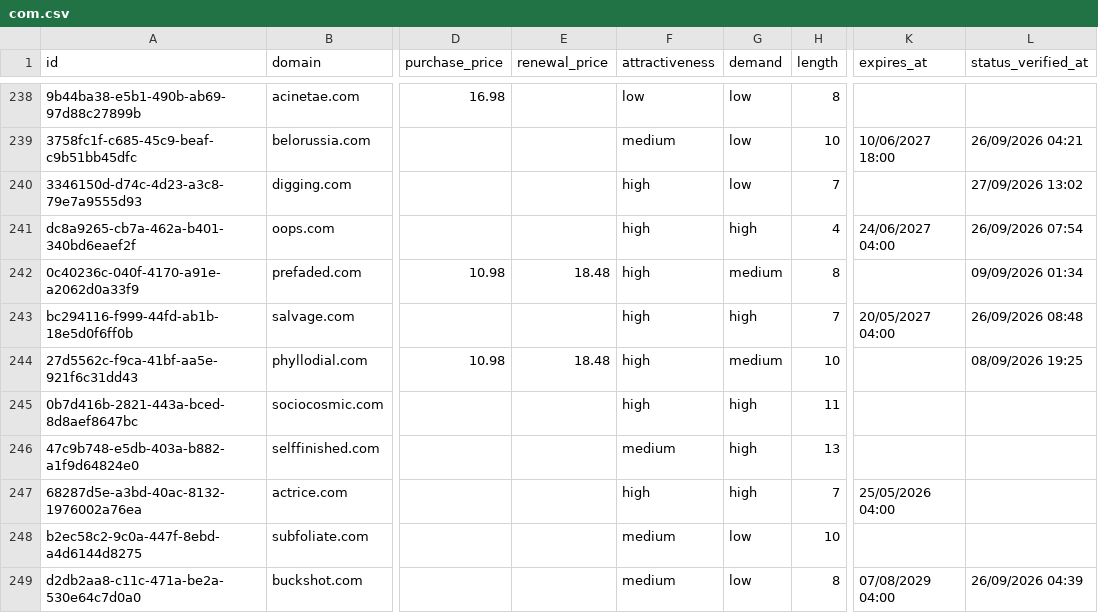
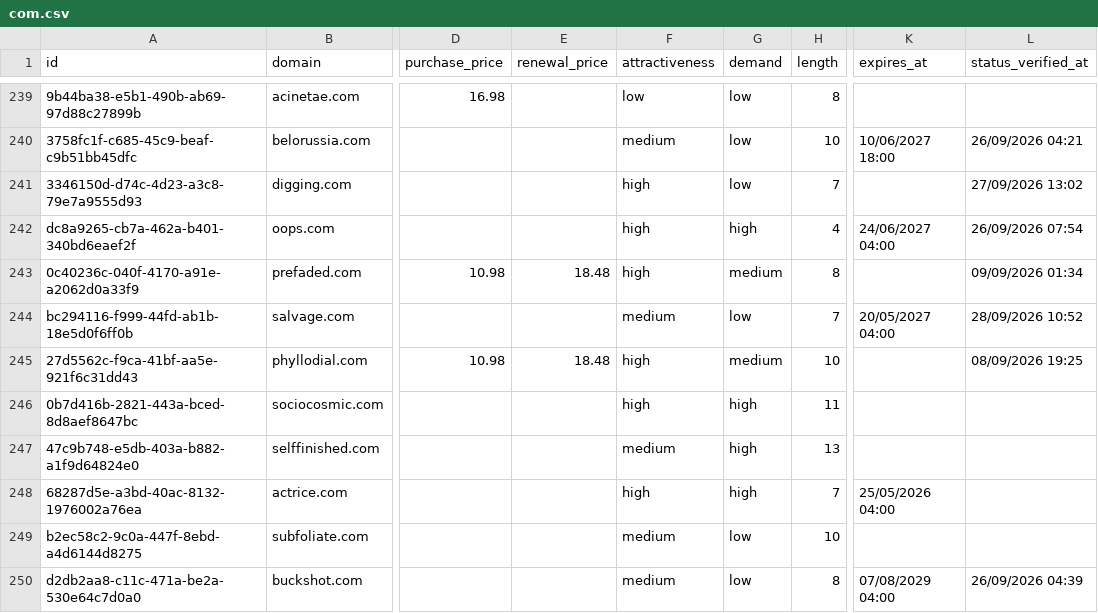
Before and after one commit to UniqueDomains/com-oneword-domains, a CSV file: com.csv, drawn as a sheet; only a part is shown, gaps mark what is left out; addresses are those after the commit; the diff covers the shown part only; the diff names each change by its address in the sheet, - before the commit and + after, or states it on an @@ line.

```diff
--- a/com.csv
+++ b/com.csv
-F244 (attractiveness): high
+F244 (attractiveness): medium
-G244 (demand): high
+G244 (demand): low
-L244 (status_verified_at): 26/09/2026 08:48
+L244 (status_verified_at): 28/09/2026 10:52
```
Also changed, not shown: 10 added rows, 10 removed rows and 20 edited cells elsewhere in this file, 4 other files.
